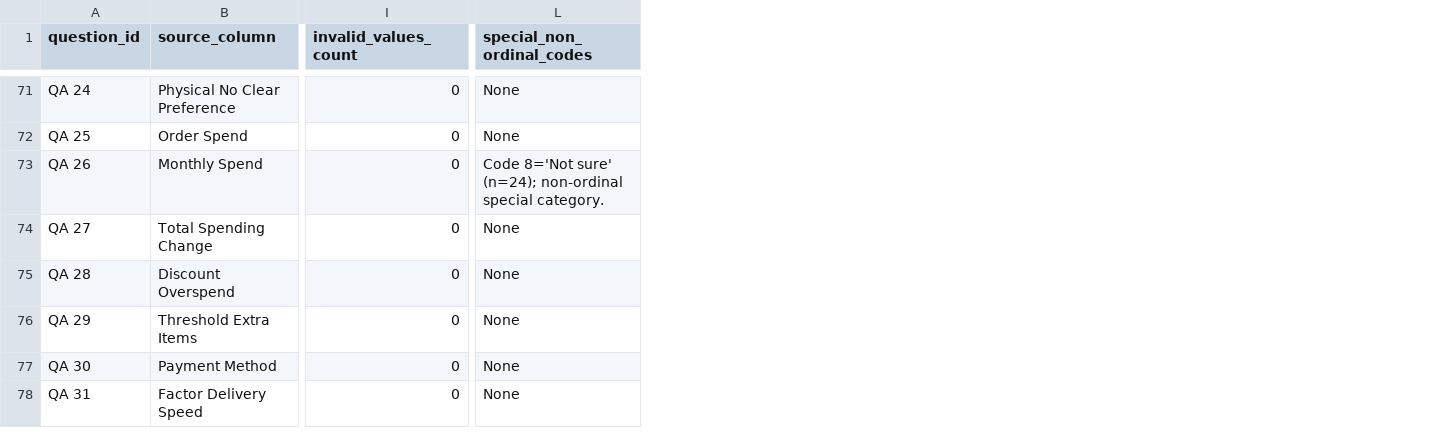
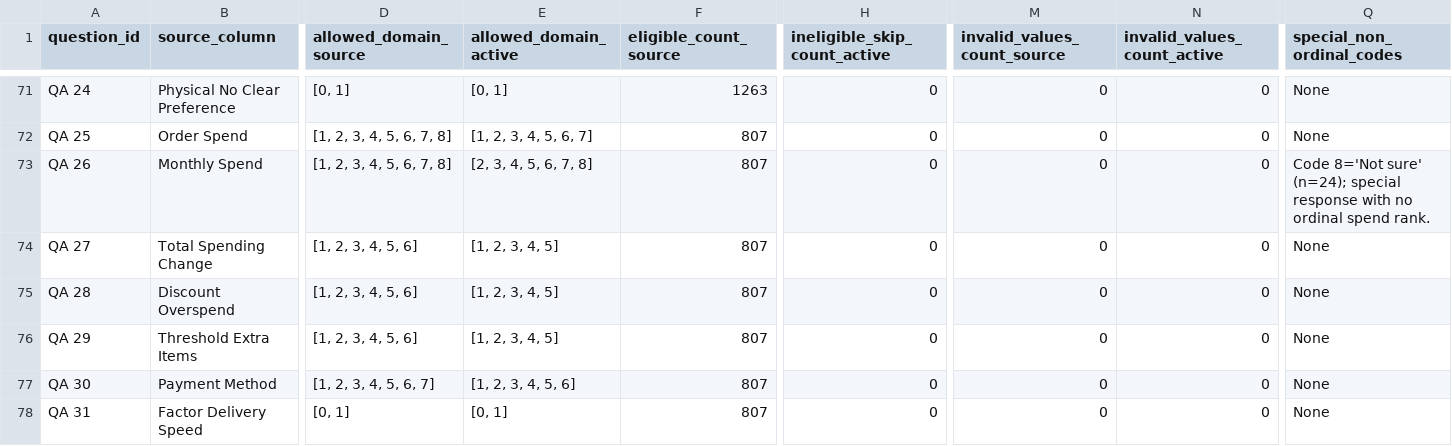
Before and after one commit to nayanojwal0810/Beyond_Discounts, a CSV file: reports/segmentation/feature_quality_audit.csv, drawn as a sheet; only a part is shown, gaps mark what is left out; addresses are those after the commit; the diff covers the shown part only; the diff names each change by its address in the sheet, - before the commit and + after, or states it on an @@ line.

```diff
--- a/reports/segmentation/feature_quality_audit.csv
+++ b/reports/segmentation/feature_quality_audit.csv
+column D (allowed_domain_source), rows 71-78: [0, 1] | [1, 2, 3, 4, 5, 6, 7, 8] | [1, 2, 3, 4, 5, 6, 7, 8] | [1, 2, 3, 4, 5, 6] | [1, 2, 3, 4, 5, 6] | [1, 2, 3, 4, 5, 6] | [1, 2, 3, 4, 5, 6, 7] | [0, 1]
+column E (allowed_domain_active), rows 71-78: [0, 1] | [1, 2, 3, 4, 5, 6, 7] | [2, 3, 4, 5, 6, 7, 8] | [1, 2, 3, 4, 5] | [1, 2, 3, 4, 5] | [1, 2, 3, 4, 5] | [1, 2, 3, 4, 5, 6] | [0, 1]
+column F (eligible_count_source), rows 71-78: 1263 | 807 | 807 | 807 | 807 | 807 | 807 | 807
+column H (ineligible_skip_count_active), rows 71-78: all 0
+column N (invalid_values_count_active), rows 71-78: all 0
-M1: invalid_values_count
+M1: invalid_values_count_source
-Q73 (special_non_ordinal_codes): …sure' (n=24); non-ordinal special category.
+Q73 (special_non_ordinal_codes): …sure' (n=24); special response with no ordinal spend rank.
```
Also changed, not shown: 34 edited cells elsewhere in this file, reports/segmentation/feature_inventory.csv, 5 other files.
